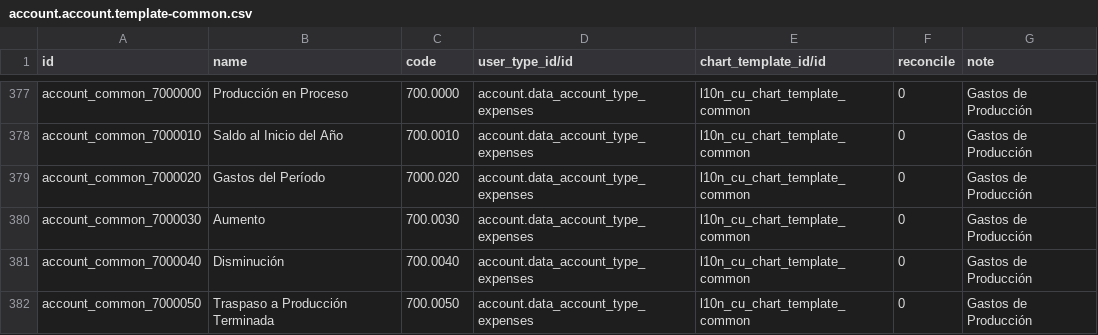
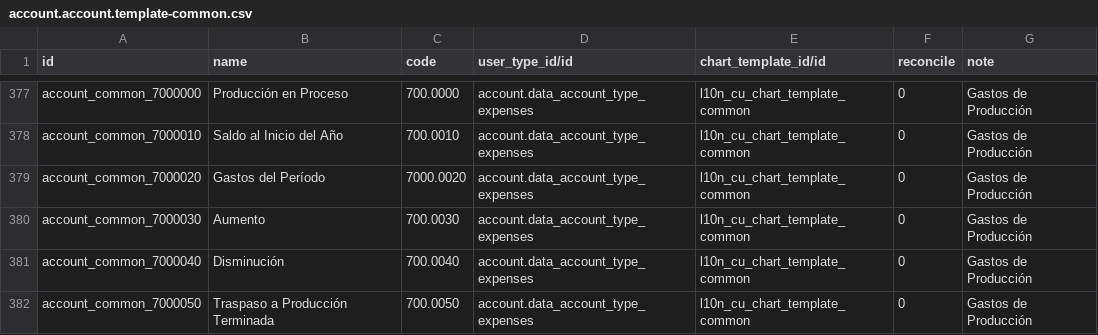
Before and after one commit to cuba-odoo/l10n-cuba, a CSV file: l10n_cu/data/account.account.template-common.csv, drawn as a sheet; only a part is shown, gaps mark what is left out.

Commit message:
[FIX] Arreglando prefijo de la subcuenta 700.0020.

```diff
--- a/l10n_cu/data/account.account.template-common.csv
+++ b/l10n_cu/data/account.account.template-common.csv
@@ -378,3 +378,3 @@
 "account_common_7000010","Saldo al Inicio del Año","700.0010","account.data_account_type_expenses","l10n_cu_chart_template_common",0,"Gastos de Producción"
-"account_common_7000020","Gastos del Período","7000.020","account.data_account_type_expenses","l10n_cu_chart_template_common",0,"Gastos de Producción"
+"account_common_7000020","Gastos del Período","7000.0020","account.data_account_type_expenses","l10n_cu_chart_template_common",0,"Gastos de Producción"
 "account_common_7000030","Aumento","700.0030","account.data_account_type_expenses","l10n_cu_chart_template_common",0,"Gastos de Producción"
```
